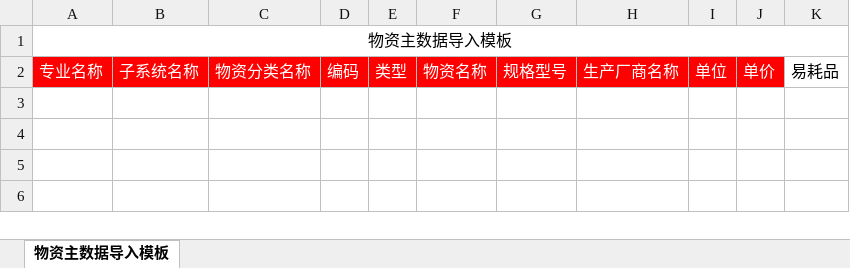
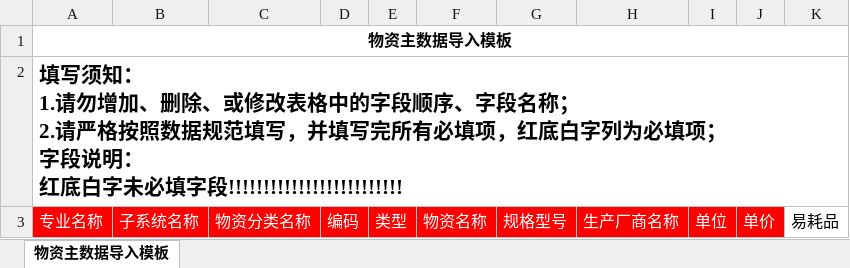
Before and after one commit to shixiansen1999/aiurt, an Excel workbook: aiurt-module-system/src/main/resources/templates/materialBase1.xlsx, sheet 物资主数据导入模板, drawn as a sheet; values as stored, in another font and other column widths than the file's, no borders; ↵ is a line break in a cell; the diff names each change by its address in the sheet, - before the commit and + after, or states it on an @@ line.

```diff
--- a/aiurt-module-system/src/main/resources/templates/materialBase1.xlsx (sheet 物资主数据导入模板)
+++ b/aiurt-module-system/src/main/resources/templates/materialBase1.xlsx (sheet 物资主数据导入模板)
-A1 bold: off
+A1 bold: on
+row 2: 填写须知： ↵ 1.请勿增加、删除、或修改表格中的字段顺序、字段名称； ↵ 2.请严格按照数据规范填写，并填写完所有必填项，红底白字列为必填项； ↵ 字段说明： ↵ 红底白字未必填字段!!!!!!!!!!!!!!!!!!!!!!!!!
```
Also changed, not shown: aiurt-module-system/src/main/resources/templates/csSafetyAttention.xlsx, aiurt-module-system/src/main/resources/templates/materialBaseError.xlsx, 6 other files.
